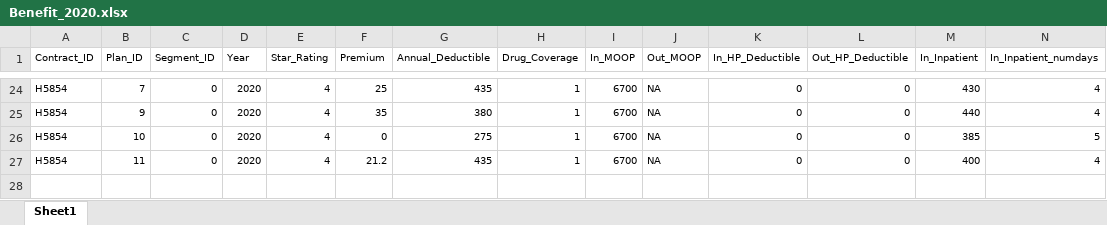
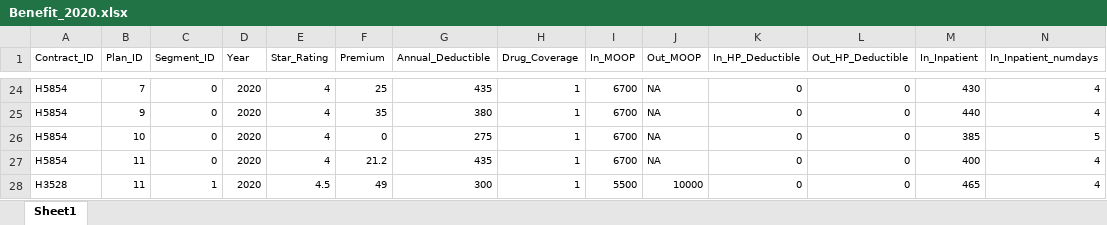
Before and after one commit to annakazachka01/296, an Excel workbook: Benefit/Benefit_2020.xlsx, sheet Sheet1, drawn as a sheet; only a part is shown, gaps mark what is left out; values as stored, in another font and other column widths than the file's, no borders; rows hold the shown columns only; the diff names each change by its address in the sheet, - before the commit and + after, or states it on an @@ line.

```diff
--- a/Benefit/Benefit_2020.xlsx (sheet Sheet1)
+++ b/Benefit/Benefit_2020.xlsx (sheet Sheet1)
+row 28: H3528 | 11 | 1 | 2020 | 4.5 | 49 | 300 | 1 | 5500 | 10000 | 0 | 0 | 465 | 4
```
Also changed, not shown: Benefit/Benefit_2019.xlsx, Benefit/Benefit_2021.xlsx, 8 other files.
